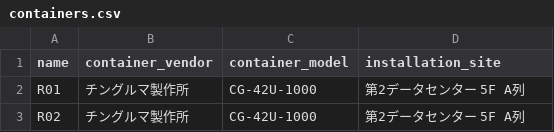
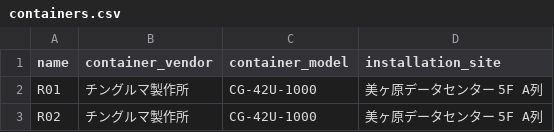
Before and after one commit to volanja/Dioryga, a CSV file: scripts/dev-seed/projects/katakuri/containers.csv, drawn as a sheet.

```diff
--- a/scripts/dev-seed/projects/katakuri/containers.csv
+++ b/scripts/dev-seed/projects/katakuri/containers.csv
@@ -1,3 +1,3 @@
 name,container_vendor,container_model,installation_site
-R01,チングルマ製作所,CG-42U-1000,第2データセンター 5F A列
-R02,チングルマ製作所,CG-42U-1000,第2データセンター 5F A列
+R01,チングルマ製作所,CG-42U-1000,美ヶ原データセンター 5F A列
+R02,チングルマ製作所,CG-42U-1000,美ヶ原データセンター 5F A列
```
Also changed, not shown: 3 other files.
